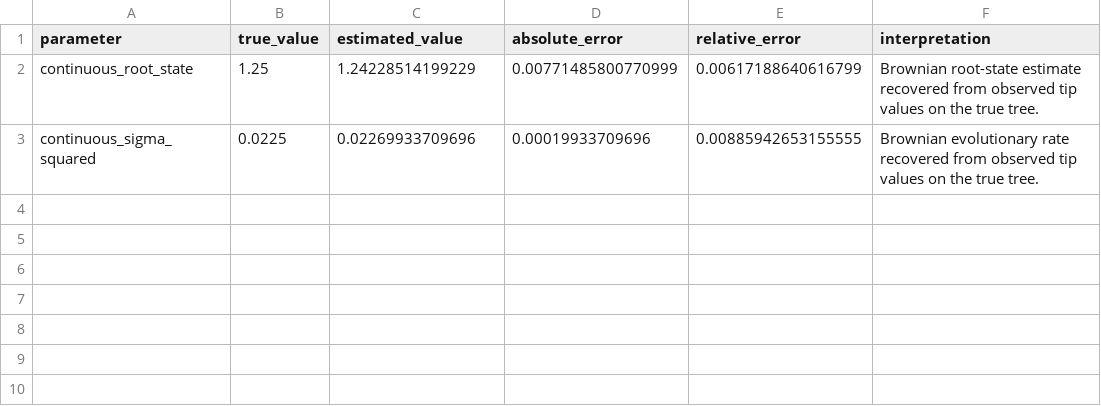
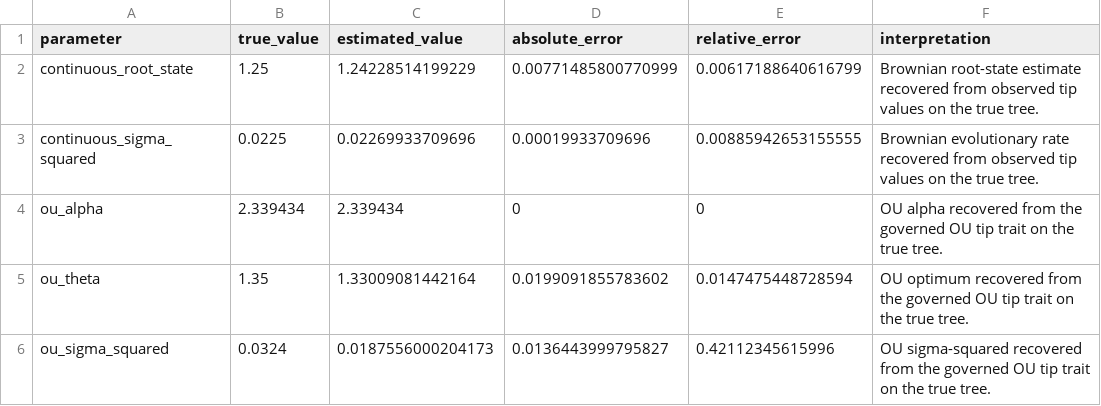
Before and after one commit to bijux/bijux-phylogenetics, a TSV file: packages/bijux-phylogenetics/src/bijux_phylogenetics/resources/datasets/simulation/known_answer_reference_panel/expected/parameter-recovery.tsv, drawn as a sheet.

Commit message:
feat(datasets): extend known-answer recovery bundle

```diff
--- a/packages/bijux-phylogenetics/src/bijux_phylogenetics/resources/datasets/simulation/known_answer_reference_panel/expected/parameter-recovery.tsv
+++ b/packages/bijux-phylogenetics/src/bijux_phylogenetics/resources/datasets/simulation/known_answer_reference_panel/expected/parameter-recovery.tsv
@@ -3 +3,4 @@ continuous_root_state	1.25	1.24228514199229	0.00771485800770999	0.00617188640616
 continuous_sigma_squared	0.0225	0.02269933709696	0.00019933709696	0.00885942653155555	Brownian evolutionary rate recovered from observed tip values on the true tree.
+ou_alpha	2.339434	2.339434	0	0	OU alpha recovered from the governed OU tip trait on the true tree.
+ou_theta	1.35	1.33009081442164	0.0199091855783602	0.0147475448728594	OU optimum recovered from the governed OU tip trait on the true tree.
+ou_sigma_squared	0.0324	0.0187556000204173	0.0136443999795827	0.42112345615996	OU sigma-squared recovered from the governed OU tip trait on the true tree.
```
Also changed, not shown: packages/bijux-phylogenetics/src/bijux_phylogenetics/resources/datasets/simulation/known_answer_reference_panel/expected/discrete-ancestral-probabilities.tsv, packages/bijux-phylogenetics/src/bijux_phylogenetics/resources/datasets/simulation/known_answer_reference_panel/expected/workflow-summary.tsv, 13 other files.
